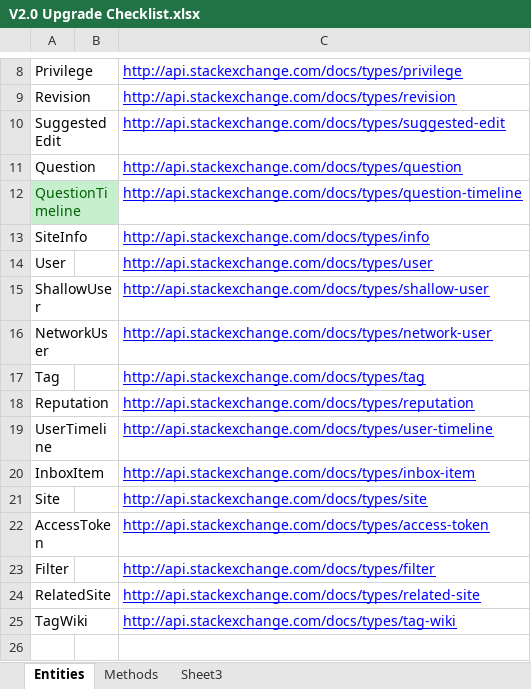
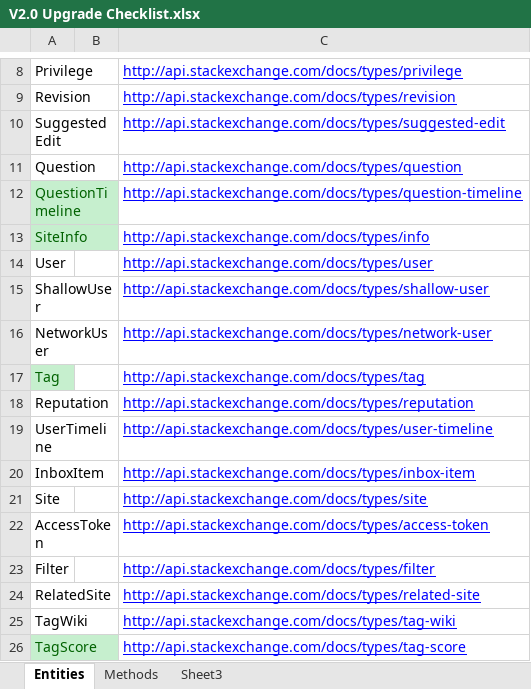
Before and after one commit to ARLM-Attic/stacky, an Excel workbook: trunk/data/V2.0 Upgrade Checklist.xlsx, sheet Entities, drawn as a sheet; only a part is shown, gaps mark what is left out; values as stored, in another font and other column widths than the file's, no borders; the diff names each change by its address in the sheet, - before the commit and + after, or states it on an @@ line.

```diff
--- a/trunk/data/V2.0 Upgrade Checklist.xlsx (sheet Entities)
+++ b/trunk/data/V2.0 Upgrade Checklist.xlsx (sheet Entities)
@@ A13 fill: none → #C6EFCE, text colour: black → #006100 @@
@@ A17 fill: none → #C6EFCE, text colour: black → #006100 @@
+row 26: TagScore |  | http://api.stackexchange.com/docs/types/tag-score
```
Also changed, not shown: sheet Methods, 25 other files.
